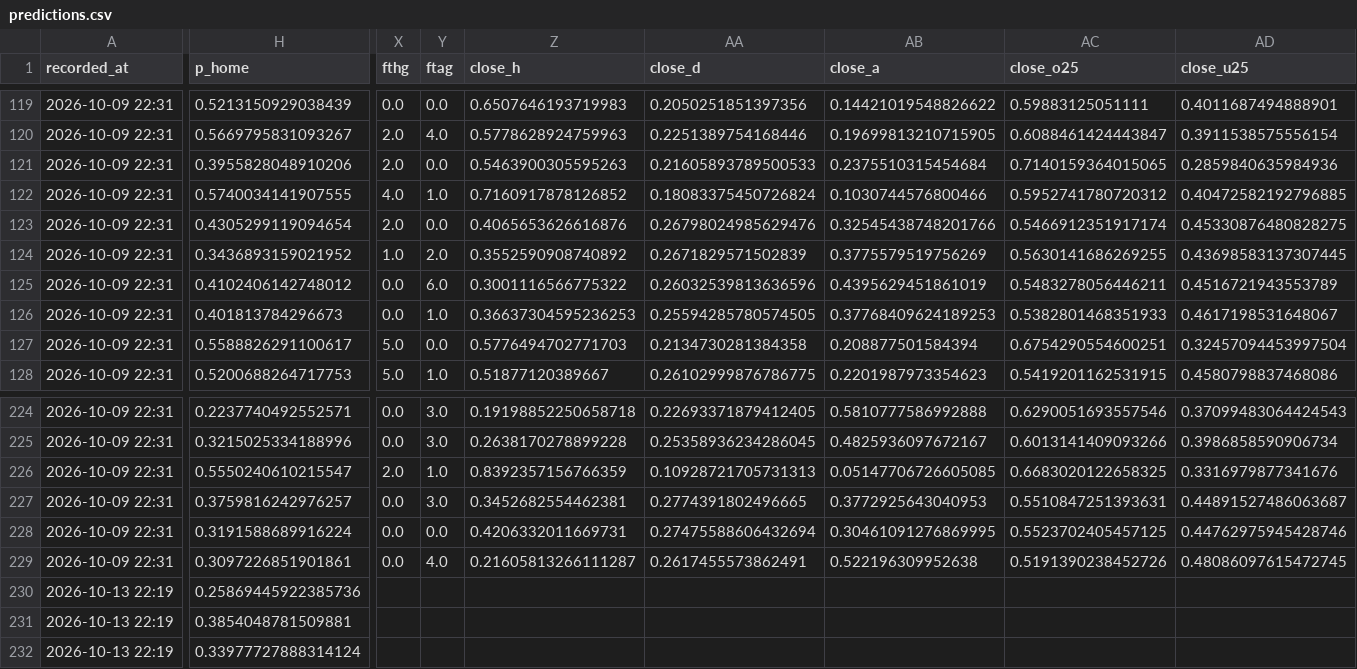
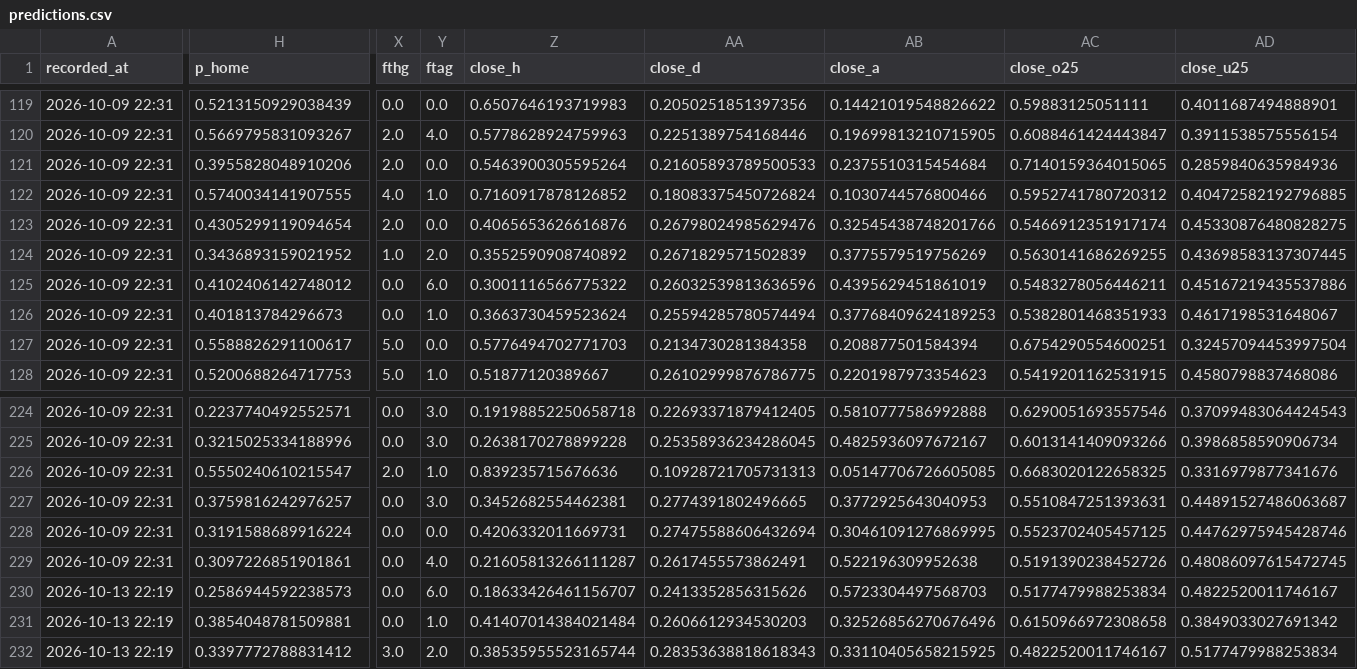
Before and after one commit to Armann13/valuebet, a CSV file: tracking/predictions.csv, drawn as a sheet; only a part is shown, gaps mark what is left out; the diff covers the shown part only; the diff names each change by its address in the sheet, - before the commit and + after, or states it on an @@ line.

```diff
--- a/tracking/predictions.csv
+++ b/tracking/predictions.csv
-Z121 (close_h): 0.5463900305595263
+Z121 (close_h): 0.5463900305595264
-AD125 (close_u25): 0.4516721943553789
+AD125 (close_u25): 0.45167219435537886
-Z126 (close_h): 0.36637304595236253
+Z126 (close_h): 0.3663730459523624
-AA126 (close_d): 0.25594285780574505
+AA126 (close_d): 0.25594285780574494
-Z226 (close_h): 0.8392357156766359
+Z226 (close_h): 0.839235715676636
-H230 (p_home): 0.25869445922385736
+H230 (p_home): 0.2586944592238573
-X230:X231 (fthg): (empty)
+X230:X231 (fthg): 0.0
-Y230 (ftag): (empty)
+Y230 (ftag): 6.0
-Z230 (close_h): (empty)
+Z230 (close_h): 0.18633426461156707
-AA230 (close_d): (empty)
+AA230 (close_d): 0.2413352856315626
-AB230 (close_a): (empty)
+AB230 (close_a): 0.5723304497568703
-AC230 (close_o25): (empty)
+AC230 (close_o25): 0.5177479988253834
-AD230 (close_u25): (empty)
+AD230 (close_u25): 0.4822520011746167
-Y231 (ftag): (empty)
+Y231 (ftag): 1.0
-Z231 (close_h): (empty)
+Z231 (close_h): 0.41407014384021484
-AA231 (close_d): (empty)
+AA231 (close_d): 0.2606612934530203
-AB231 (close_a): (empty)
+AB231 (close_a): 0.32526856270676496
-AC231 (close_o25): (empty)
+AC231 (close_o25): 0.6150966972308658
-AD231 (close_u25): (empty)
+AD231 (close_u25): 0.3849033027691342
-H232 (p_home): 0.33977727888314124
+H232 (p_home): 0.3397772788831412
-X232 (fthg): (empty)
+X232 (fthg): 3.0
-Y232 (ftag): (empty)
+Y232 (ftag): 2.0
-Z232 (close_h): (empty)
+Z232 (close_h): 0.38535955523165744
-AA232 (close_d): (empty)
+AA232 (close_d): 0.28353638818618343
-AB232 (close_a): (empty)
+AB232 (close_a): 0.33110405658215925
-AC232 (close_o25): (empty)
+AC232 (close_o25): 0.4822520011746167
-AD232 (close_u25): (empty)
+AD232 (close_u25): 0.5177479988253834
```
Also changed, not shown: 78 edited cells elsewhere in this file, data/raw/milli/espn.csv, tracking/bets.csv, 2 other files.
